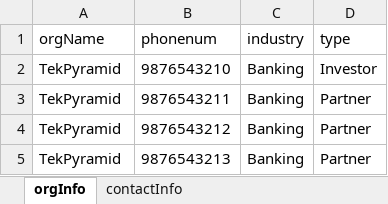
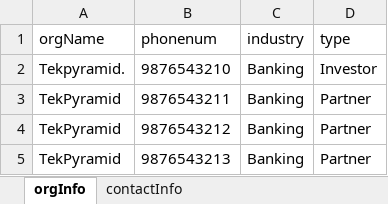
Before and after one commit to kavi-bulma/VtigerApplication, an Excel workbook: vrmApplication/src/main/resources/crmTestScriptData.xlsx, sheet orgInfo, drawn as a sheet; values as stored, in another font and other column widths than the file's, no borders; the diff names each change by its address in the sheet, - before the commit and + after, or states it on an @@ line.

Commit message:
updated excel sheet

```diff
--- a/vrmApplication/src/main/resources/crmTestScriptData.xlsx (sheet orgInfo)
+++ b/vrmApplication/src/main/resources/crmTestScriptData.xlsx (sheet orgInfo)
-A2 (orgName): TekPyramid
+A2 (orgName): Tekpyramid.
```
